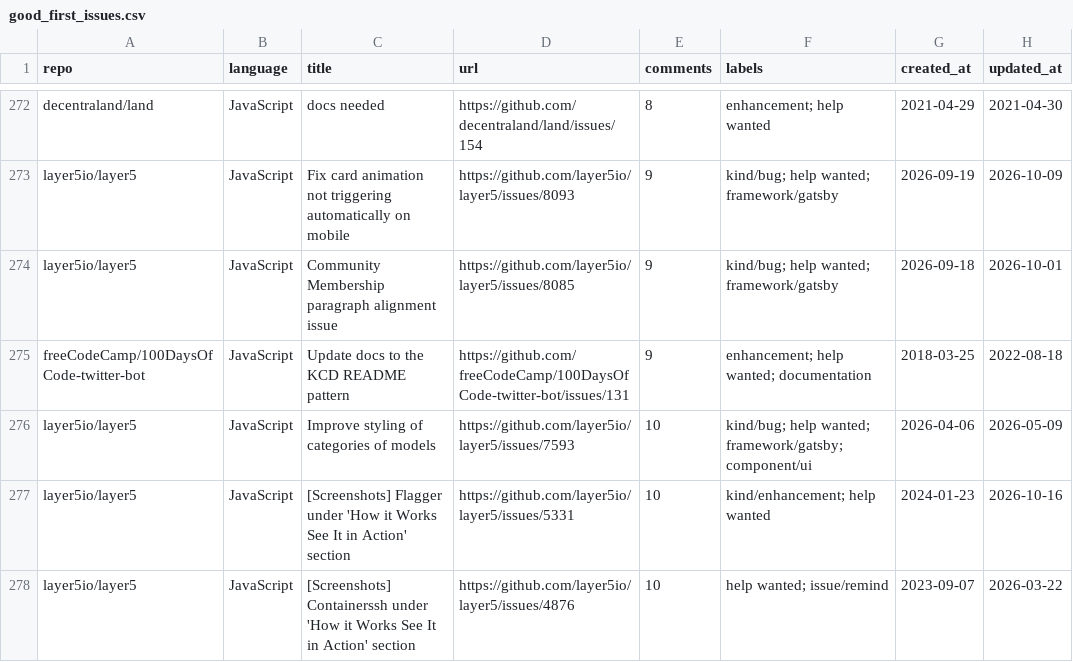
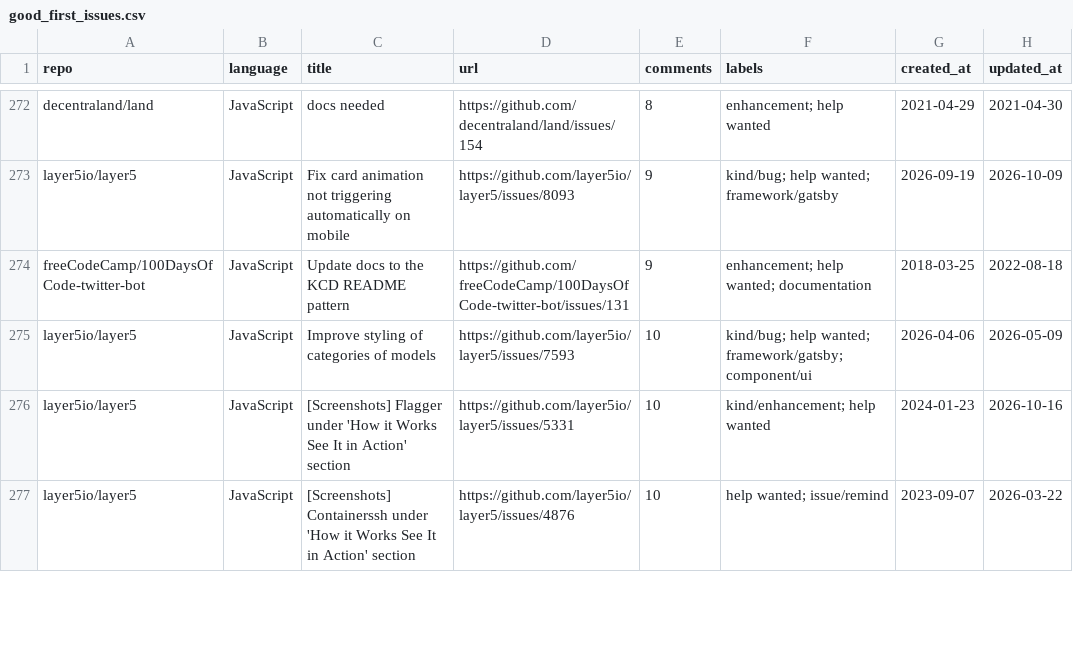
Before and after one commit to drkrillo/good-first-issues, a CSV file: good_first_issues.csv, drawn as a sheet; only a part is shown, gaps mark what is left out; removed rows and columns are numbered as before the commit, all else as after; the diff covers the shown part only; the diff names each change by its address in the sheet, - before the commit and + after, or states it on an @@ line.

```diff
--- a/good_first_issues.csv
+++ b/good_first_issues.csv
-row 274: layer5io/layer5 | JavaScript | Community Membership paragraph alignment issue | https://github.com/layer5io/layer5/issues/8085 | 9 | kind/bug; help wanted; framework/gatsby | 2026-09-18 | 2026-10-01
```
Also changed, not shown: 5 added rows, 4 removed rows and 2 edited cells elsewhere in this file, 1 other file.
